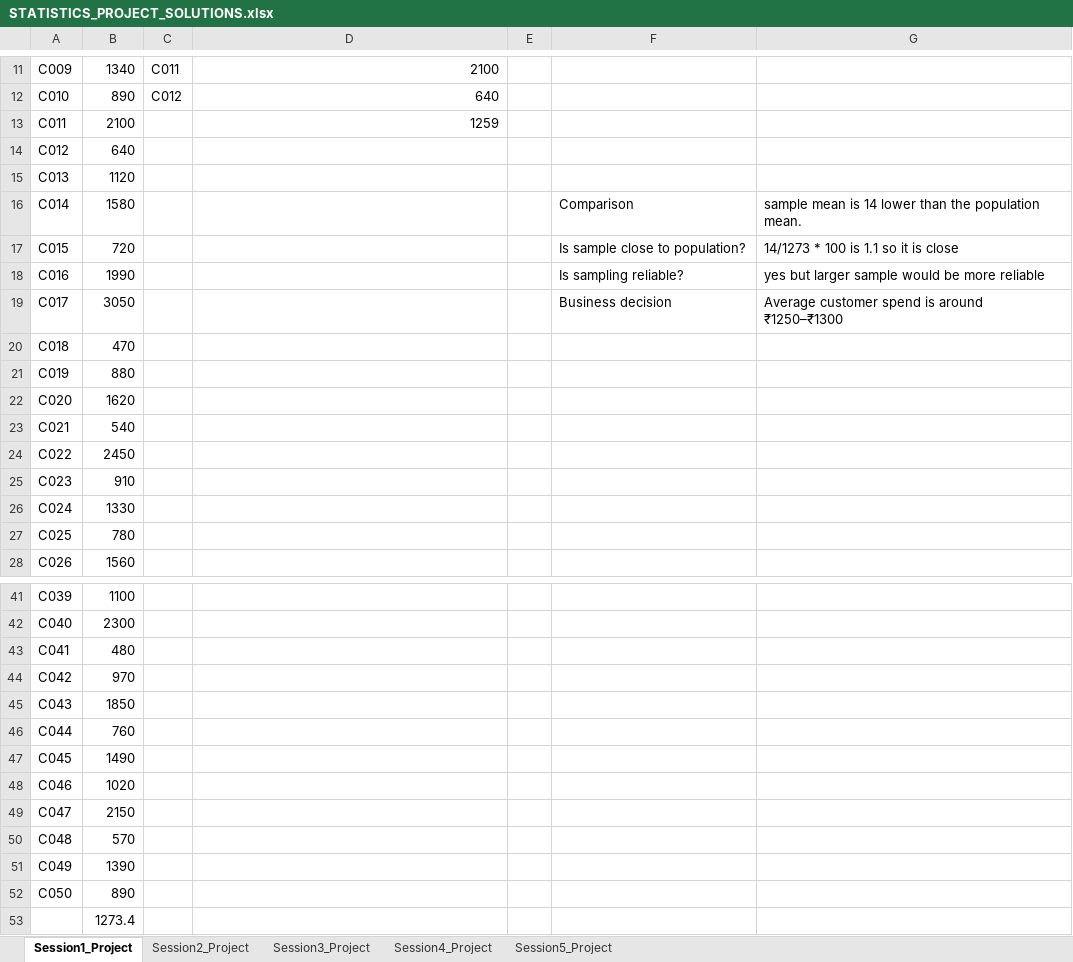
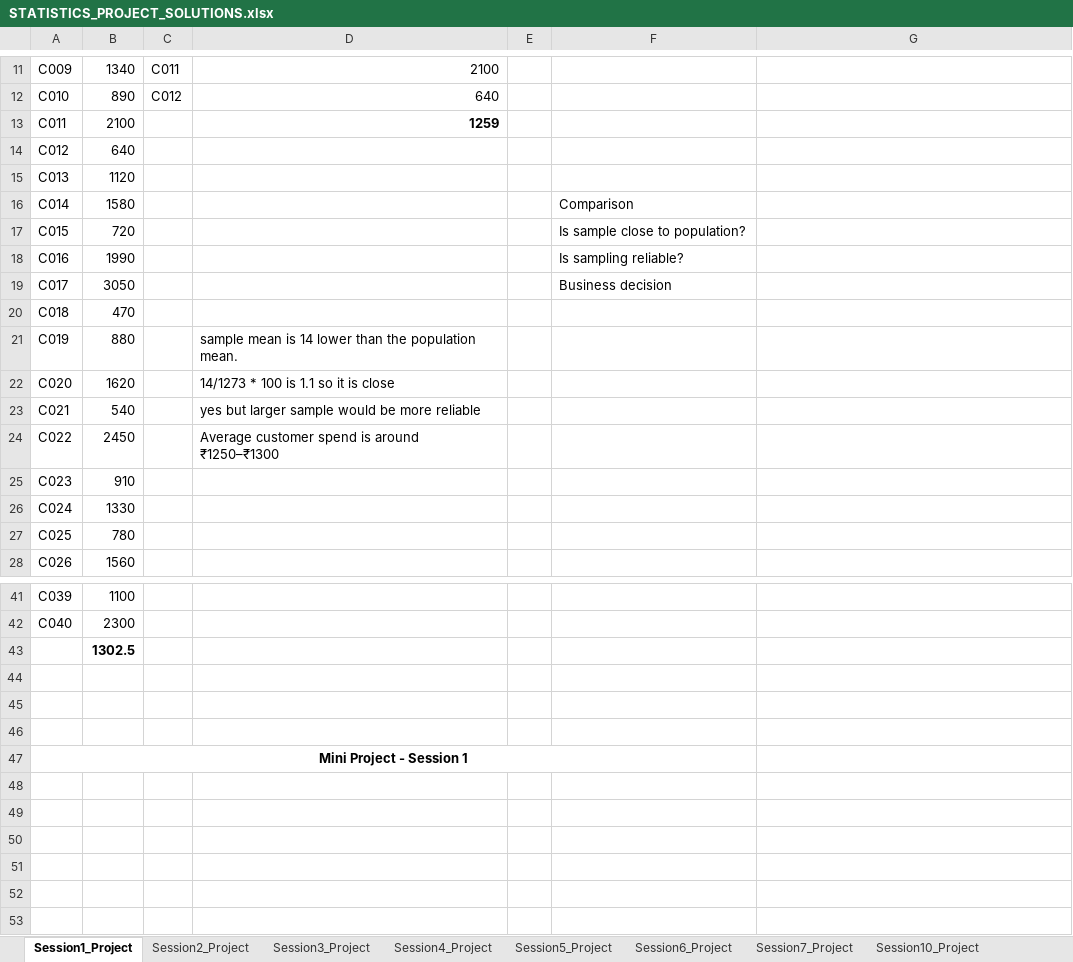
Before and after one commit to PRIYANSHUPATEL7654/TOPS_TECH, an Excel workbook: ClASSWORK/STATISTICS_16_2_26/STATISTICS_PROJECT_SOLUTIONS.xlsx, sheet Session1_Project, drawn as a sheet; only a part is shown, gaps mark what is left out; values as stored, in another font and other column widths than the file's, no borders; removed rows and columns are numbered as before the commit, all else as after; the diff covers the shown part only; the diff names each change by its address in the sheet, - before the commit and + after, or states it on an @@ line.

```diff
--- a/ClASSWORK/STATISTICS_16_2_26/STATISTICS_PROJECT_SOLUTIONS.xlsx (sheet Session1_Project)
+++ b/ClASSWORK/STATISTICS_16_2_26/STATISTICS_PROJECT_SOLUTIONS.xlsx (sheet Session1_Project)
+sheet tab: Session6_Project
+sheet tab: Session7_Project
+sheet tab: Session10_Project
-D13 bold: off
+D13 bold: on
-G16: sample mean is 14 lower than the population mean.
+G16: (empty)
-G17: 14/1273 * 100 is 1.1 so it is close
+G17: (empty)
-G18: yes but larger sample would be more reliable
+G18: (empty)
-G19: Average customer spend is around ₹1250–₹1300
+G19: (empty)
-D21: (empty)
+D21: sample mean is 14 lower than the population mean.
-D22: (empty)
+D22: 14/1273 * 100 is 1.1 so it is close
-D23: (empty)
+D23: yes but larger sample would be more reliable
-D24: (empty)
+D24: Average customer spend is around ₹1250–₹1300
-row 43: C041 | 480
-row 44: C042 | 970
-row 45: C043 | 1850
-row 46: C044 | 760
-row 47: C045 | 1490
-row 48: C046 | 1020
-row 49: C047 | 2150
-row 50: C048 | 570
+row 43:  | 1302.5
-row 44: C049 | 1390
+row 44: (empty)
-row 45: C050 | 890
+row 45: (empty)
-B46: 1273.4
+B46: (empty)
+row 47: Mini Project - Session 1
```
Also changed, not shown: cell formats elsewhere in this sheet, sheet Session2_Project, sheet Session4_Project, sheet Session5_Project, sheet Session3_Project, other sheet tabs, 23 other files.
